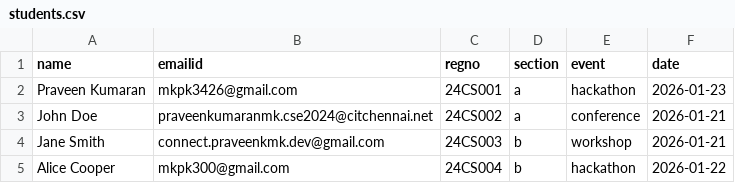
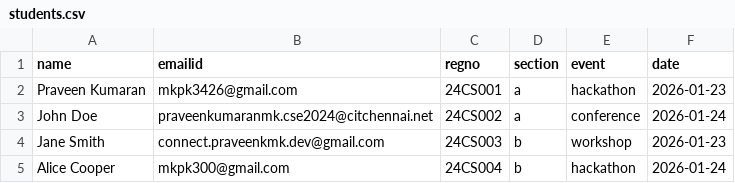
Before and after one commit to Praveenkumaran-MK/Feat-Email-automation, a CSV file: data/students.csv, drawn as a sheet.

Commit message:
Update students.csv

```diff
--- a/data/students.csv
+++ b/data/students.csv
@@ -2,4 +2,4 @@ name,emailid,regno,section,event,date
 Praveen Kumaran,mkpk3426@gmail.com,24CS001,a,hackathon,2026-01-23
-John Doe,praveenkumaranmk.cse2024@citchennai.net,24CS002,a,conference,2026-01-21
-Jane Smith,connect.praveenkmk.dev@gmail.com,24CS003,b,workshop,2026-01-21
-Alice Cooper,mkpk300@gmail.com,24CS004,b,hackathon,2026-01-22
+John Doe,praveenkumaranmk.cse2024@citchennai.net,24CS002,a,conference,2026-01-24
+Jane Smith,connect.praveenkmk.dev@gmail.com,24CS003,b,workshop,2026-01-23
+Alice Cooper,mkpk300@gmail.com,24CS004,b,hackathon,2026-01-24
```
